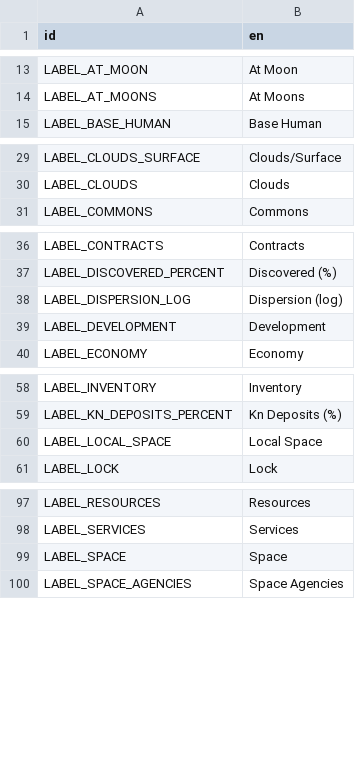
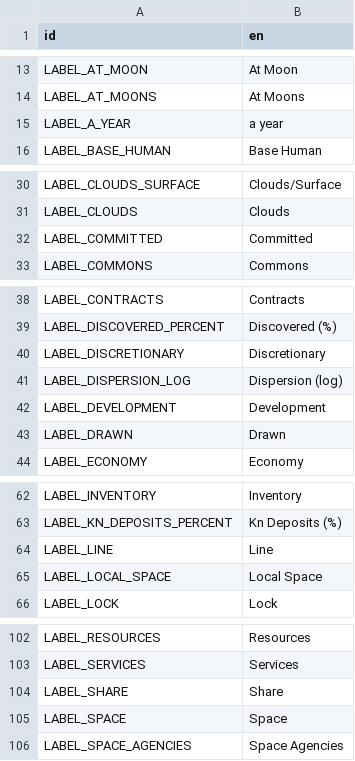
Before and after one commit to t2civ/astropolis_public, a CSV file: text/gui.csv, drawn as a sheet; only a part is shown, gaps mark what is left out; the diff covers the shown part only.

```diff
--- a/text/gui.csv
+++ b/text/gui.csv
@@ -14,2 +14,3 @@ LABEL_AT_MOON,At Moon
 LABEL_AT_MOONS,At Moons
+LABEL_A_YEAR,a year
 LABEL_BASE_HUMAN,Base Human
@@ -30,2 +31,3 @@ LABEL_CLOUDS_SURFACE,Clouds/Surface
 LABEL_CLOUDS,Clouds
+LABEL_COMMITTED,Committed
 LABEL_COMMONS,Commons
@@ -37,4 +39,6 @@ LABEL_CONTRACTS,Contracts
 LABEL_DISCOVERED_PERCENT,Discovered (%)
+LABEL_DISCRETIONARY,Discretionary
 LABEL_DISPERSION_LOG,Dispersion (log)
 LABEL_DEVELOPMENT,Development
+LABEL_DRAWN,Drawn
 LABEL_ECONOMY,Economy
@@ -59,2 +63,3 @@ LABEL_INVENTORY,Inventory
 LABEL_KN_DEPOSITS_PERCENT,Kn Deposits (%)
+LABEL_LINE,Line
 LABEL_LOCAL_SPACE,Local Space
@@ -98,2 +103,3 @@ LABEL_RESOURCES,Resources
 LABEL_SERVICES,Services
+LABEL_SHARE,Share
 LABEL_SPACE,Space
```
Also changed, not shown: 1 added row elsewhere in this file, 2 other files.
